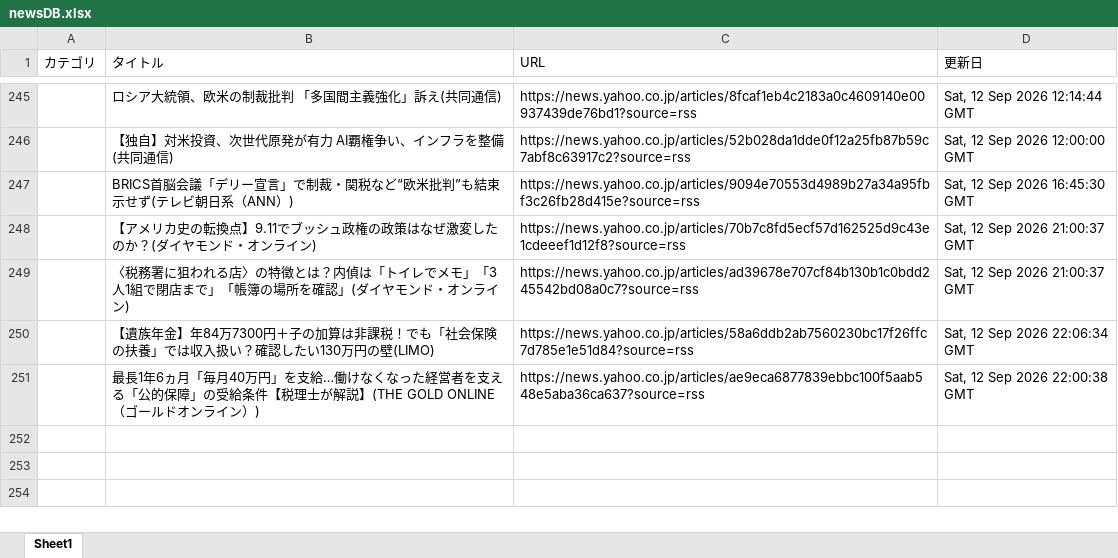
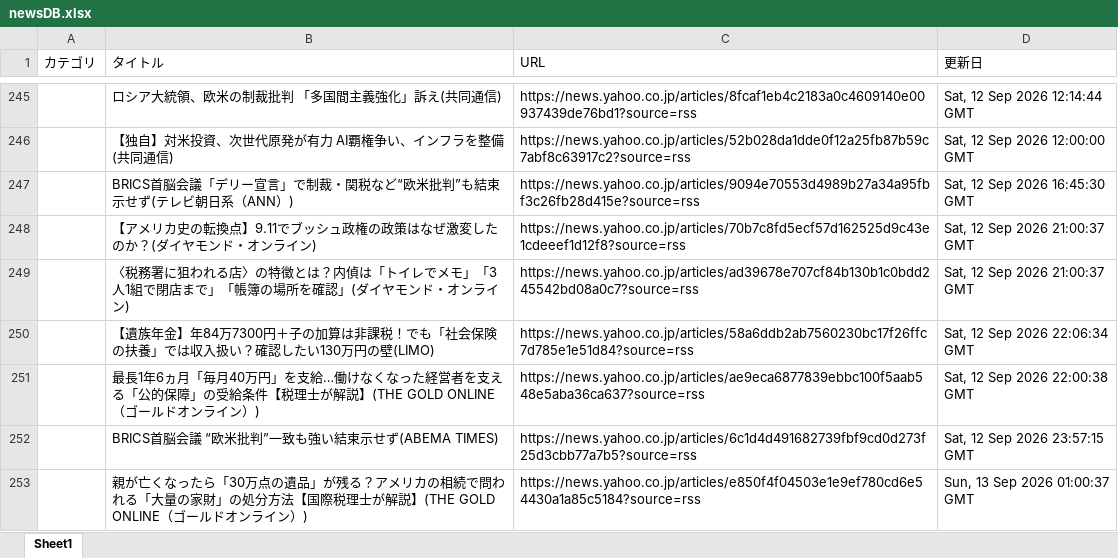
Before and after one commit to kouzen1114/news-bot, an Excel workbook: newsDB.xlsx, sheet Sheet1, drawn as a sheet; only a part is shown, gaps mark what is left out; values as stored, in another font and other column widths than the file's, no borders; the diff names each change by its address in the sheet, - before the commit and + after, or states it on an @@ line.

```diff
--- a/newsDB.xlsx (sheet Sheet1)
+++ b/newsDB.xlsx (sheet Sheet1)
+row 252:  | BRICS首脳会議 “欧米批判”一致も強い結束示せず(ABEMA TIMES) | https://news.yahoo.co.jp/articles/6c1d4d491682739fbf9cd0d273f25d3cbb77a7b5?source=rss | Sat, 12 Sep 2026 23:57:15 GMT
+row 253:  | 親が亡くなったら「30万点の遺品」が残る？アメリカの相続で問われる「大量の家財」の処分方法【国際税理士が解説】(THE GOLD ONLINE（ゴールドオンライン）) | https://news.yahoo.co.jp/articles/e850f4f04503e1e9ef780cd6e54430a1a85c5184?source=rss | Sun, 13 Sep 2026 01:00:37 GMT
```
